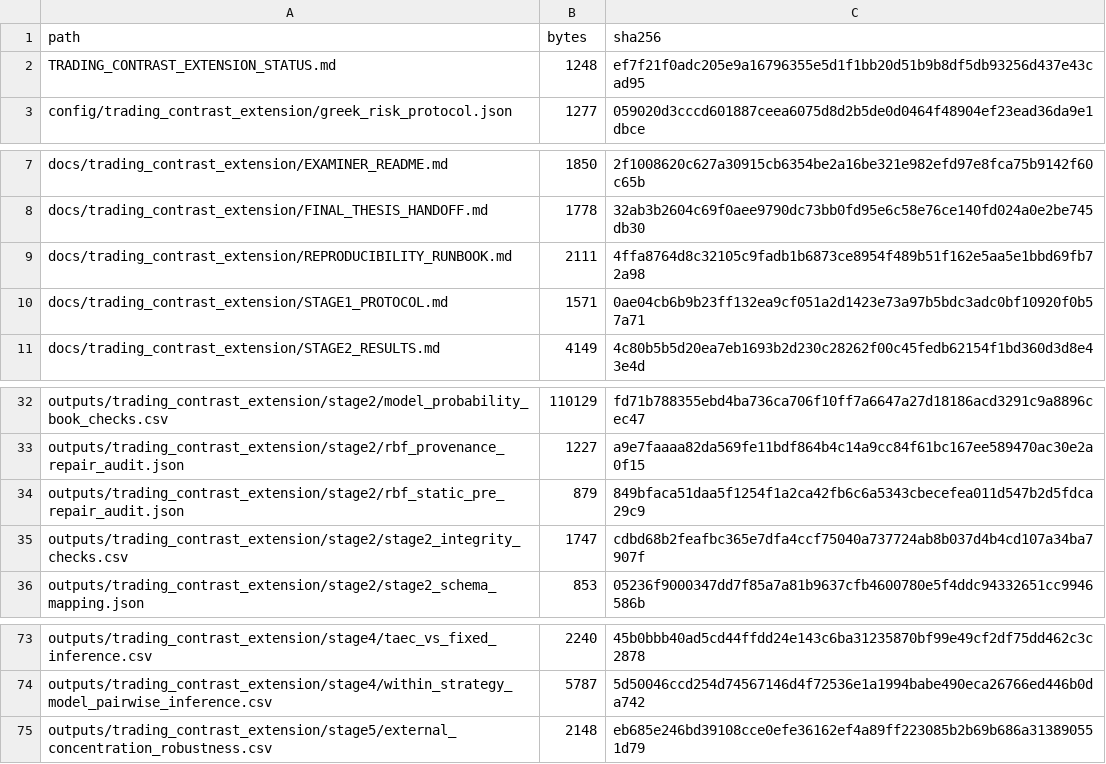
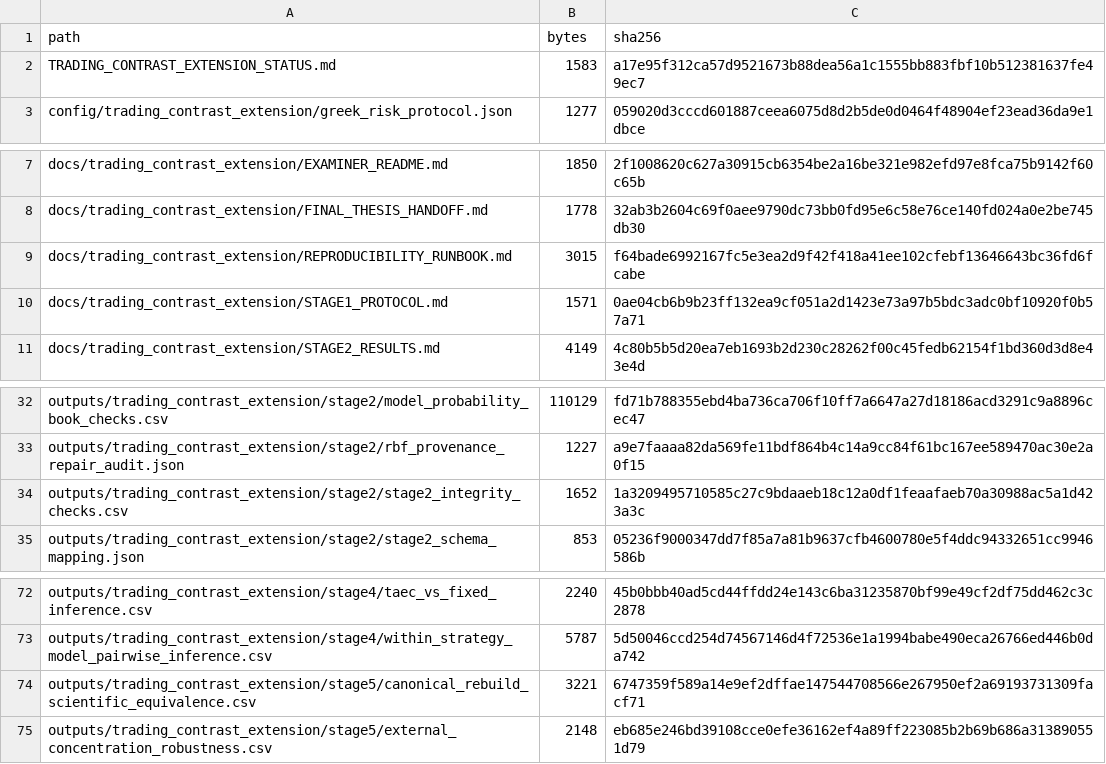
Before and after one commit to DeepIntoStreams/2026MScWeatherForecastingPolymarket, a CSV file: outputs/trading_contrast_extension/release/final_extension_manifest.csv, drawn as a sheet; only a part is shown, gaps mark what is left out.

```diff
--- a/outputs/trading_contrast_extension/release/final_extension_manifest.csv
+++ b/outputs/trading_contrast_extension/release/final_extension_manifest.csv
@@ -1,3 +1,3 @@
 path,bytes,sha256
-TRADING_CONTRAST_EXTENSION_STATUS.md,1248,ef7f21f0adc205e9a16796355e5d1f1bb20d51b9b8df5db93256d437e43cad95
+TRADING_CONTRAST_EXTENSION_STATUS.md,1583,a17e95f312ca57d9521673b88dea56a1c1555bb883fbf10b512381637fe49ec7
 config/trading_contrast_extension/greek_risk_protocol.json,1277,059020d3cccd601887ceea6075d8d2b5de0d0464f48904ef23ead36da9e1dbce
@@ -8,3 +8,3 @@ docs/trading_contrast_extension/EXAMINER_README.md,1850,2f1008620c627a30915cb635
 docs/trading_contrast_extension/FINAL_THESIS_HANDOFF.md,1778,32ab3b2604c69f0aee9790dc73bb0fd95e6c58e76ce140fd024a0e2be745db30
-docs/trading_contrast_extension/REPRODUCIBILITY_RUNBOOK.md,2111,4ffa8764d8c32105c9fadb1b6873ce8954f489b51f162e5aa5e1bbd69fb72a98
+docs/trading_contrast_extension/REPRODUCIBILITY_RUNBOOK.md,3015,f64bade6992167fc5e3ea2d9f42f418a41ee102cfebf13646643bc36fd6fcabe
 docs/trading_contrast_extension/STAGE1_PROTOCOL.md,1571,0ae04cb6b9b23ff132ea9cf051a2d1423e73a97b5bdc3adc0bf10920f0b57a71
@@ -33,4 +33,3 @@ outputs/trading_contrast_extension/stage2/model_probability_book_checks.csv,1101
 outputs/trading_contrast_extension/stage2/rbf_provenance_repair_audit.json,1227,a9e7faaaa82da569fe11bdf864b4c14a9cc84f61bc167ee589470ac30e2a0f15
-outputs/trading_contrast_extension/stage2/rbf_static_pre_repair_audit.json,879,849bfaca51daa5f1254f1a2ca42fb6c6a5343cbecefea011d547b2d5fdca29c9
-outputs/trading_contrast_extension/stage2/stage2_integrity_checks.csv,1747,cdbd68b2feafbc365e7dfa4ccf75040a737724ab8b037d4b4cd107a34ba7907f
+outputs/trading_contrast_extension/stage2/stage2_integrity_checks.csv,1652,1a3209495710585c27c9bdaaeb18c12a0df1feaafaeb70a30988ac5a1d423a3c
 outputs/trading_contrast_extension/stage2/stage2_schema_mapping.json,853,05236f9000347dd7f85a7a81b9637cfb4600780e5f4ddc94332651cc9946586b
@@ -74,2 +73,3 @@ outputs/trading_contrast_extension/stage4/taec_vs_fixed_inference.csv,2240,45b0b
 outputs/trading_contrast_extension/stage4/within_strategy_model_pairwise_inference.csv,5787,5d50046ccd254d74567146d4f72536e1a1994babe490eca26766ed446b0da742
+outputs/trading_contrast_extension/stage5/canonical_rebuild_scientific_equivalence.csv,3221,6747359f589a14e9ef2dffae147544708566e267950ef2a69193731309facf71
 outputs/trading_contrast_extension/stage5/external_concentration_robustness.csv,2148,eb685e246bd39108cce0efe36162ef4a89ff223085b2b69b686a313890551d79
```
Also changed, not shown: outputs/trading_contrast_extension/stage2/stage2_integrity_checks.csv, 6 other files.
